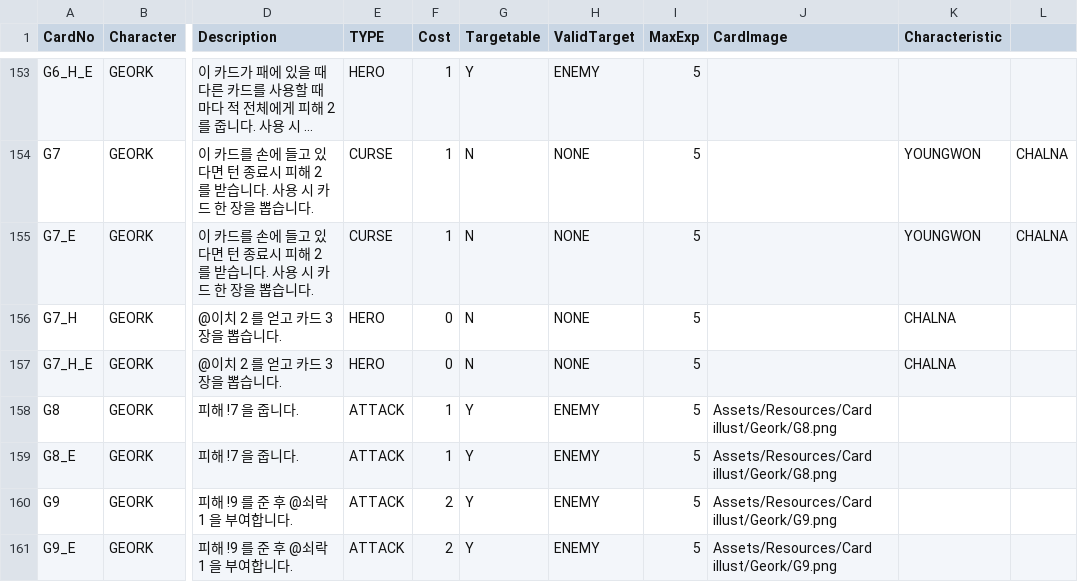
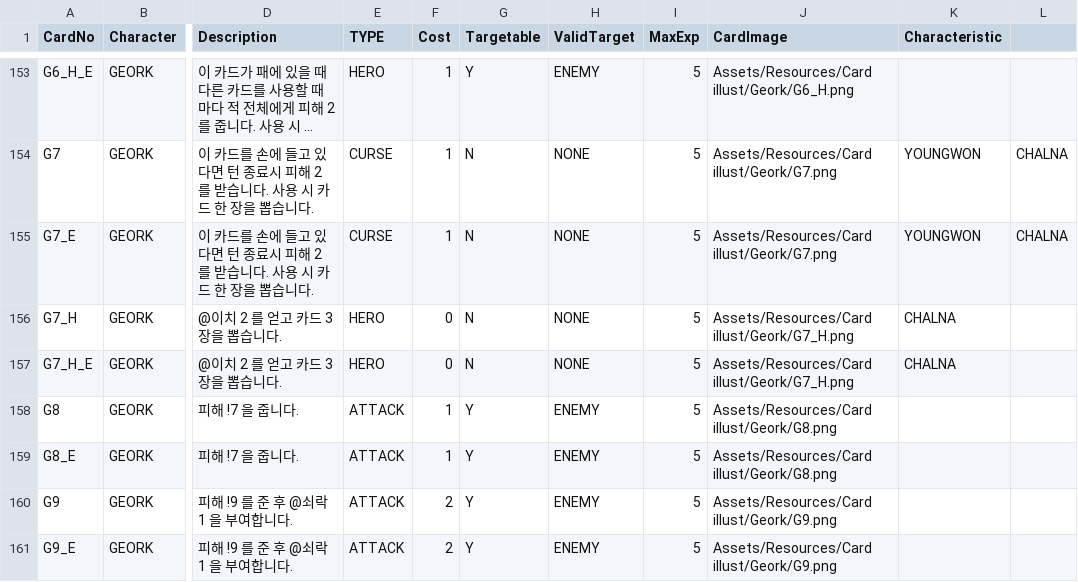
Before and after one commit to garrdip/BlackOcean, a CSV file: Assets/Resources/DBs/CardDB.csv, drawn as a sheet; only a part is shown, gaps mark what is left out; long unchanged cells end in …; the diff covers the shown part only; the diff names each change by its address in the sheet, - before the commit and + after, or states it on an @@ line.

```diff
--- a/Assets/Resources/DBs/CardDB.csv
+++ b/Assets/Resources/DBs/CardDB.csv
-J153 (CardImage): (empty)
+J153 (CardImage): Assets/Resources/Card illust/Geork/G6_H.png
-J154:J155 (CardImage): (empty)
+J154:J155 (CardImage): Assets/Resources/Card illust/Geork/G7.png
-J156:J157 (CardImage): (empty)
+J156:J157 (CardImage): Assets/Resources/Card illust/Geork/G7_H.png
```
Also changed, not shown: 27 edited cells elsewhere in this file, 32 other files.
